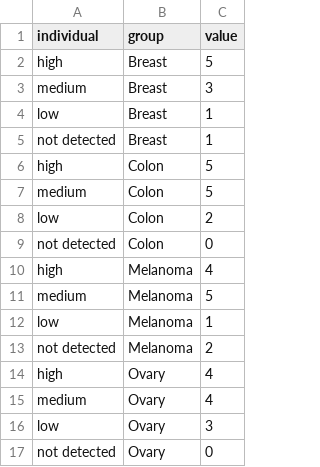
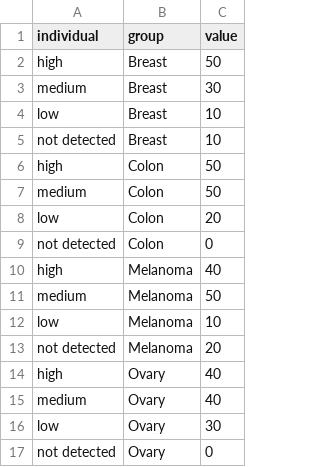
Before and after one commit to julianademorais/cancer-secretome, a CSV file: R/expression_data.csv, drawn as a sheet.

Commit message:
Update expression_data.csv

```diff
--- a/R/expression_data.csv
+++ b/R/expression_data.csv
@@ -1,17 +1,17 @@
 individual,group,value
-high,Breast,5
-medium ,Breast,3
-low,Breast,1
-not detected,Breast,1
-high,Colon,5
-medium ,Colon,5
-low,Colon,2
+high,Breast,50
+medium ,Breast,30
+low,Breast,10
+not detected,Breast,10
+high,Colon,50
+medium ,Colon,50
+low,Colon,20
 not detected,Colon,0
-high,Melanoma,4
-medium ,Melanoma,5
-low,Melanoma,1
-not detected,Melanoma,2
-high,Ovary,4
-medium ,Ovary,4
-low,Ovary,3
+high,Melanoma,40
+medium ,Melanoma,50
+low,Melanoma,10
+not detected,Melanoma,20
+high,Ovary,40
+medium ,Ovary,40
+low,Ovary,30
 not detected,Ovary,0
```
